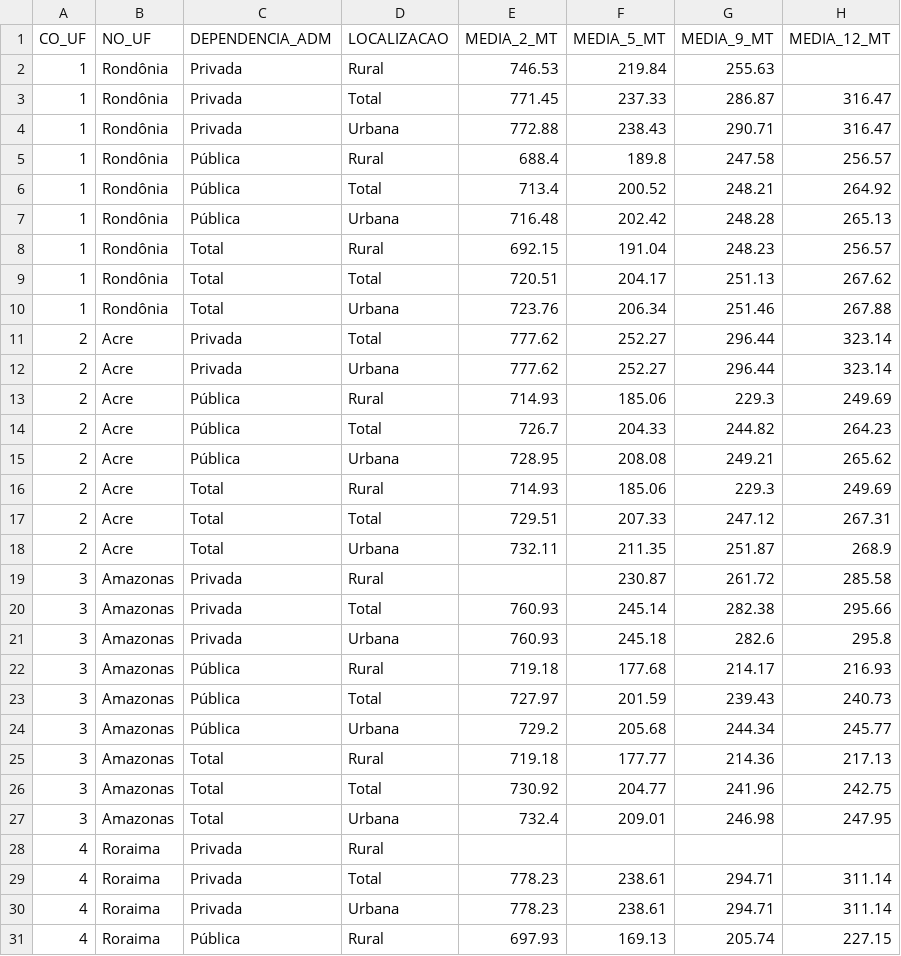
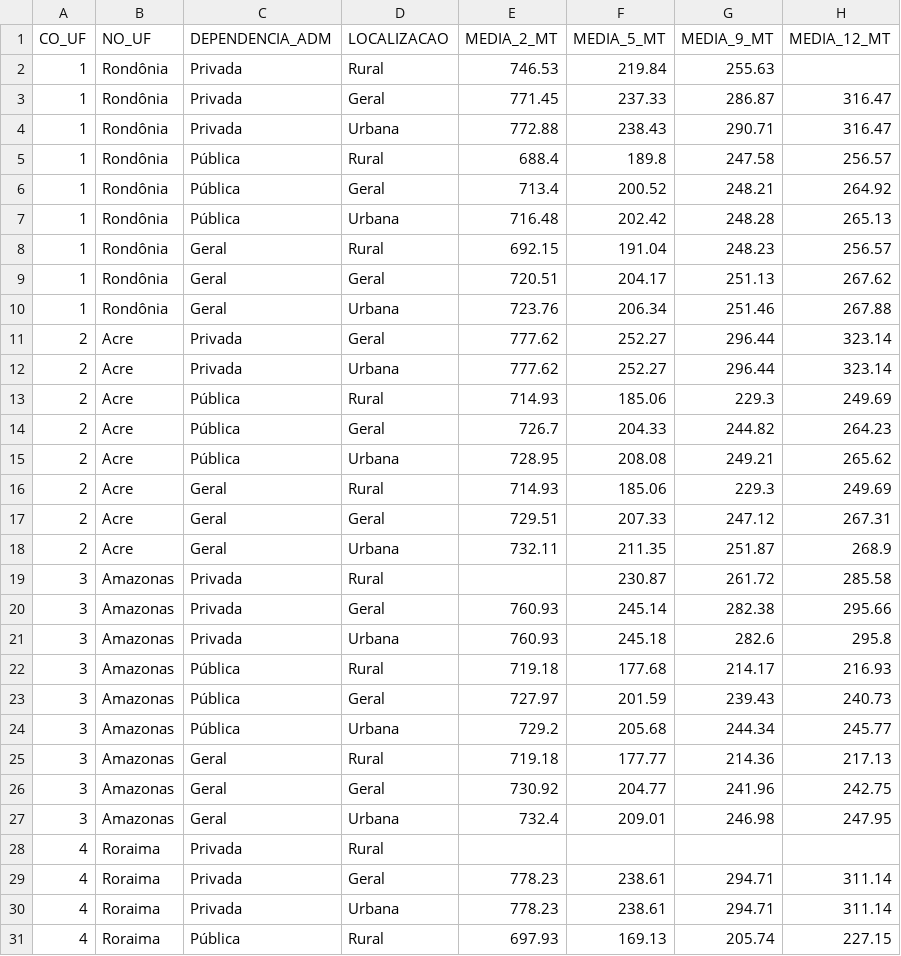
Before and after one commit to marcosvilarindo-professor/meu_trabalho_mvp, a CSV file: TS_UF_2021_TOTAL.csv, drawn as a sheet; only a part is shown; the diff covers the shown part only; the diff names each change by its address in the sheet, - before the commit and + after, or states it on an @@ line.

```diff
--- a/TS_UF_2021_TOTAL.csv
+++ b/TS_UF_2021_TOTAL.csv
-D3 (LOCALIZACAO): Total
+D3 (LOCALIZACAO): Geral
-D6 (LOCALIZACAO): Total
+D6 (LOCALIZACAO): Geral
-C8:C10 (DEPENDENCIA_ADM): Total
+C8:C10 (DEPENDENCIA_ADM): Geral
-D9 (LOCALIZACAO): Total
+D9 (LOCALIZACAO): Geral
-D11 (LOCALIZACAO): Total
+D11 (LOCALIZACAO): Geral
-D14 (LOCALIZACAO): Total
+D14 (LOCALIZACAO): Geral
-C16:C18 (DEPENDENCIA_ADM): Total
+C16:C18 (DEPENDENCIA_ADM): Geral
-D17 (LOCALIZACAO): Total
+D17 (LOCALIZACAO): Geral
-D20 (LOCALIZACAO): Total
+D20 (LOCALIZACAO): Geral
-D23 (LOCALIZACAO): Total
+D23 (LOCALIZACAO): Geral
-C25:C27 (DEPENDENCIA_ADM): Total
+C25:C27 (DEPENDENCIA_ADM): Geral
-D26 (LOCALIZACAO): Total
+D26 (LOCALIZACAO): Geral
-D29 (LOCALIZACAO): Total
+D29 (LOCALIZACAO): Geral
```
Also changed, not shown: 143 edited cells elsewhere in this file, TS_UF_2019_TOTAL.csv.
